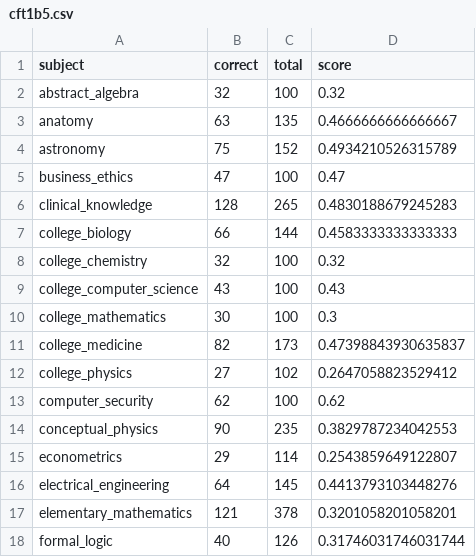
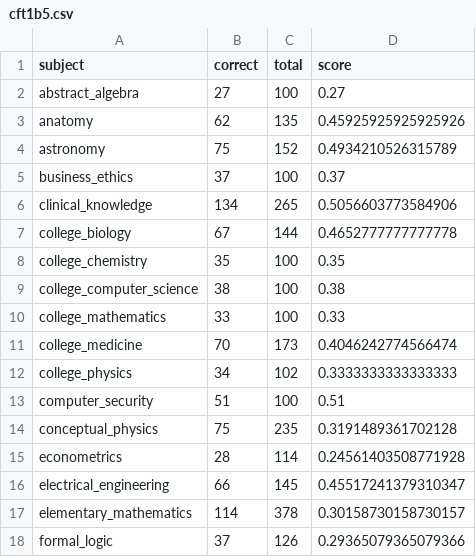
Before and after one commit to OpenMOSE/RWKV-LM-RLHF, a CSV file: main/misc/cft1b5.csv, drawn as a sheet; only a part is shown; the diff covers the shown part only.

```diff
--- a/main/misc/cft1b5.csv
+++ b/main/misc/cft1b5.csv
@@ -1,18 +1,18 @@
 subject,correct,total,score
-abstract_algebra,32,100,0.32
-anatomy,63,135,0.4666666666666667
+abstract_algebra,27,100,0.27
+anatomy,62,135,0.45925925925925926
 astronomy,75,152,0.4934210526315789
-business_ethics,47,100,0.47
-clinical_knowledge,128,265,0.4830188679245283
-college_biology,66,144,0.4583333333333333
-college_chemistry,32,100,0.32
-college_computer_science,43,100,0.43
-college_mathematics,30,100,0.3
-college_medicine,82,173,0.47398843930635837
-college_physics,27,102,0.2647058823529412
-computer_security,62,100,0.62
-conceptual_physics,90,235,0.3829787234042553
-econometrics,29,114,0.2543859649122807
-electrical_engineering,64,145,0.4413793103448276
-elementary_mathematics,121,378,0.3201058201058201
-formal_logic,40,126,0.31746031746031744
+business_ethics,37,100,0.37
+clinical_knowledge,134,265,0.5056603773584906
+college_biology,67,144,0.4652777777777778
+college_chemistry,35,100,0.35
+college_computer_science,38,100,0.38
+college_mathematics,33,100,0.33
+college_medicine,70,173,0.4046242774566474
+college_physics,34,102,0.3333333333333333
+computer_security,51,100,0.51
+conceptual_physics,75,235,0.3191489361702128
+econometrics,28,114,0.24561403508771928
+electrical_engineering,66,145,0.45517241379310347
+elementary_mathematics,114,378,0.30158730158730157
+formal_logic,37,126,0.29365079365079366
```
Also changed, not shown: 78 edited cells elsewhere in this file, 4 other files.
